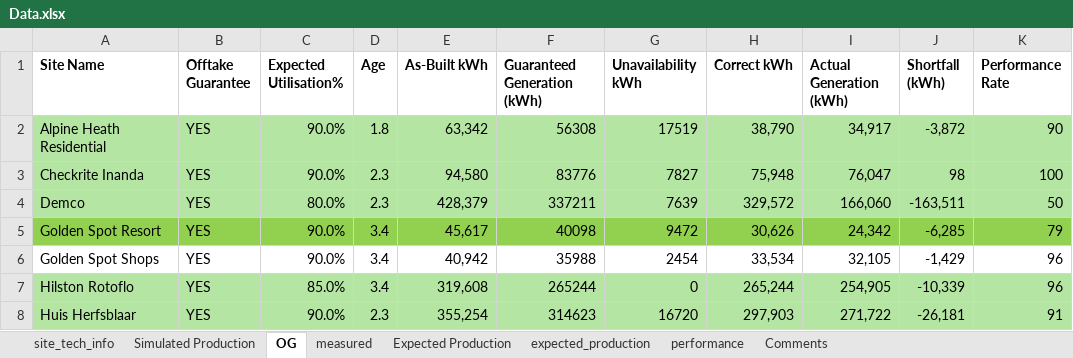
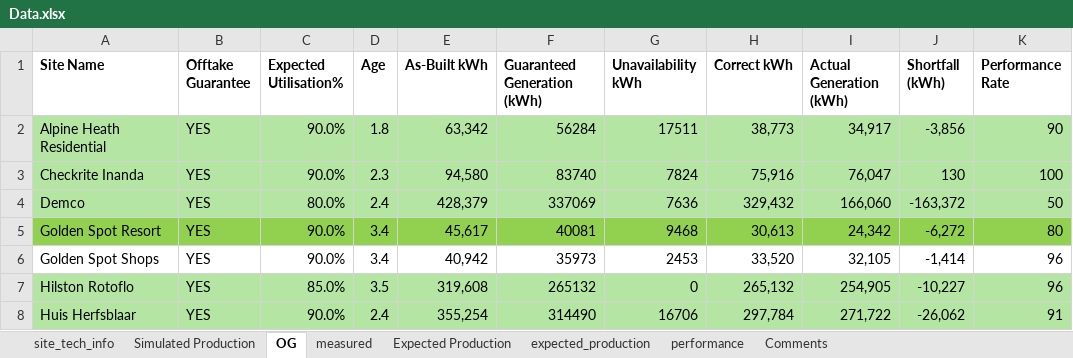
Before and after one commit to MathakgaleMohale/Performance-Review, an Excel workbook: Data.xlsx, sheet OG, drawn as a sheet; only a part is shown; values as stored, in another font and other column widths than the file's, no borders; table styles not drawn; the diff covers the shown part only; the diff names each change by its address in the sheet, - before the commit and + after, or states it on an @@ line.

```diff
--- a/Data.xlsx (sheet OG)
+++ b/Data.xlsx (sheet OG)
-F2 (Guaranteed Generation (kWh)): 56308
+F2 (Guaranteed Generation (kWh)): 56284
-G2 (Unavailability kWh): 17519
+G2 (Unavailability kWh): 17511
-H2 (Correct kWh): 38,790
+H2 (Correct kWh): 38,773
-J2 (Shortfall (kWh)): -3,872
+J2 (Shortfall (kWh)): -3,856
-F3 (Guaranteed Generation (kWh)): 83776
+F3 (Guaranteed Generation (kWh)): 83740
-G3 (Unavailability kWh): 7827
+G3 (Unavailability kWh): 7824
-H3 (Correct kWh): 75,948
+H3 (Correct kWh): 75,916
-J3 (Shortfall (kWh)): 98
+J3 (Shortfall (kWh)): 130
-D4 (Age): 2.3
+D4 (Age): 2.4
-F4 (Guaranteed Generation (kWh)): 337211
+F4 (Guaranteed Generation (kWh)): 337069
-G4 (Unavailability kWh): 7639
+G4 (Unavailability kWh): 7636
-H4 (Correct kWh): 329,572
+H4 (Correct kWh): 329,432
-J4 (Shortfall (kWh)): -163,511
+J4 (Shortfall (kWh)): -163,372
-F5 (Guaranteed Generation (kWh)): 40098
+F5 (Guaranteed Generation (kWh)): 40081
-G5 (Unavailability kWh): 9472
+G5 (Unavailability kWh): 9468
-H5 (Correct kWh): 30,626
+H5 (Correct kWh): 30,613
-J5 (Shortfall (kWh)): -6,285
+J5 (Shortfall (kWh)): -6,272
-K5 (Performance Rate): 79
+K5 (Performance Rate): 80
-F6 (Guaranteed Generation (kWh)): 35988
+F6 (Guaranteed Generation (kWh)): 35973
-G6 (Unavailability kWh): 2454
+G6 (Unavailability kWh): 2453
-H6 (Correct kWh): 33,534
+H6 (Correct kWh): 33,520
-J6 (Shortfall (kWh)): -1,429
+J6 (Shortfall (kWh)): -1,414
-D7 (Age): 3.4
+D7 (Age): 3.5
-F7 (Guaranteed Generation (kWh)): 265244
+F7 (Guaranteed Generation (kWh)): 265132
-H7 (Correct kWh): 265,244
+H7 (Correct kWh): 265,132
-J7 (Shortfall (kWh)): -10,339
+J7 (Shortfall (kWh)): -10,227
-D8 (Age): 2.3
+D8 (Age): 2.4
-F8 (Guaranteed Generation (kWh)): 314623
+F8 (Guaranteed Generation (kWh)): 314490
-G8 (Unavailability kWh): 16720
+G8 (Unavailability kWh): 16706
-H8 (Correct kWh): 297,903
+H8 (Correct kWh): 297,784
-J8 (Shortfall (kWh)): -26,181
+J8 (Shortfall (kWh)): -26,062
```
Also changed, not shown: 65 edited cells elsewhere in this sheet, sheet site_tech_info, 4 other files.
